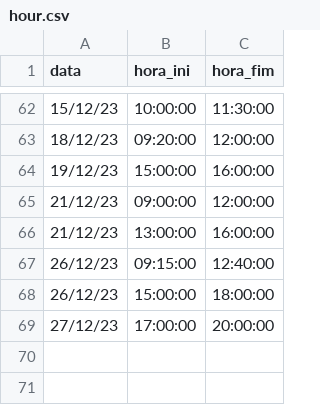
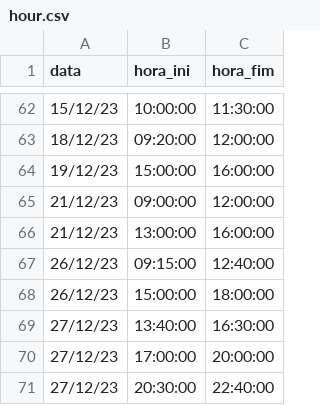
Before and after one commit to lpcoutinho/mcenter_streamlit, a CSV file: hour.csv, drawn as a sheet; only a part is shown, gaps mark what is left out; the diff names each change by its address in the sheet, - before the commit and + after, or states it on an @@ line.

Commit message:
hours

```diff
--- a/hour.csv
+++ b/hour.csv
+row 69: 27/12/23 | 13:40:00 | 16:30:00
+row 71: 27/12/23 | 20:30:00 | 22:40:00
```
